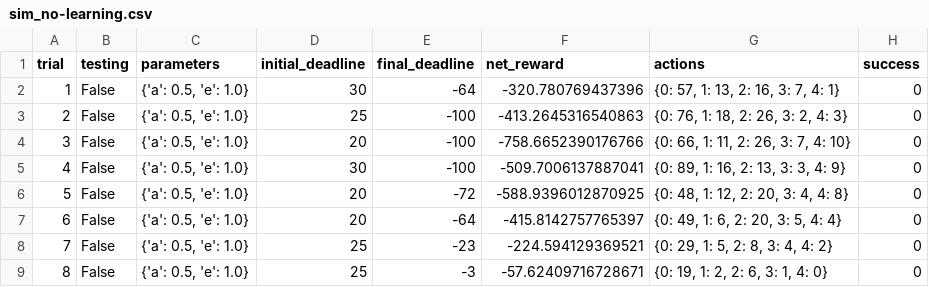
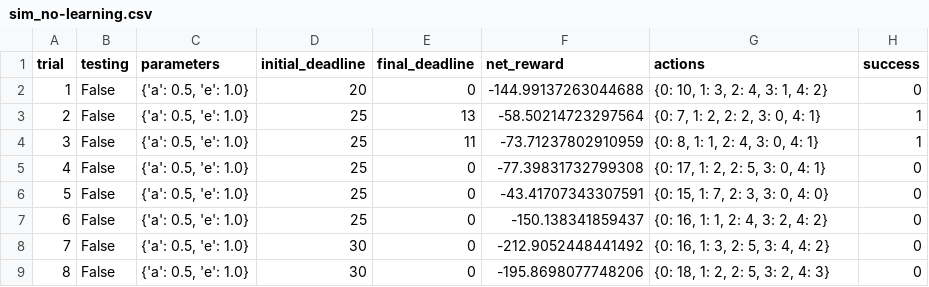
Before and after one commit to aikoder/udacity-lessons, a CSV file: smartcab/logs/sim_no-learning.csv, drawn as a sheet; only a part is shown; the diff covers the shown part only.

```diff
--- a/smartcab/logs/sim_no-learning.csv
+++ b/smartcab/logs/sim_no-learning.csv
@@ -1,9 +1,9 @@
 trial,testing,parameters,initial_deadline,final_deadline,net_reward,actions,success
-1,False,"{'a': 0.5, 'e': 1.0}",30,-64,-320.780769437396,"{0: 57, 1: 13, 2: 16, 3: 7, 4: 1}",0
-2,False,"{'a': 0.5, 'e': 1.0}",25,-100,-413.2645316540863,"{0: 76, 1: 18, 2: 26, 3: 2, 4: 3}",0
-3,False,"{'a': 0.5, 'e': 1.0}",20,-100,-758.6652390176766,"{0: 66, 1: 11, 2: 26, 3: 7, 4: 10}",0
-4,False,"{'a': 0.5, 'e': 1.0}",30,-100,-509.7006137887041,"{0: 89, 1: 16, 2: 13, 3: 3, 4: 9}",0
-5,False,"{'a': 0.5, 'e': 1.0}",20,-72,-588.9396012870925,"{0: 48, 1: 12, 2: 20, 3: 4, 4: 8}",0
-6,False,"{'a': 0.5, 'e': 1.0}",20,-64,-415.8142757765397,"{0: 49, 1: 6, 2: 20, 3: 5, 4: 4}",0
-7,False,"{'a': 0.5, 'e': 1.0}",25,-23,-224.594129369521,"{0: 29, 1: 5, 2: 8, 3: 4, 4: 2}",0
-8,False,"{'a': 0.5, 'e': 1.0}",25,-3,-57.62409716728671,"{0: 19, 1: 2, 2: 6, 3: 1, 4: 0}",0
+1,False,"{'a': 0.5, 'e': 1.0}",20,0,-144.99137263044688,"{0: 10, 1: 3, 2: 4, 3: 1, 4: 2}",0
+2,False,"{'a': 0.5, 'e': 1.0}",25,13,-58.50214723297564,"{0: 7, 1: 2, 2: 2, 3: 0, 4: 1}",1
+3,False,"{'a': 0.5, 'e': 1.0}",25,11,-73.71237802910959,"{0: 8, 1: 1, 2: 4, 3: 0, 4: 1}",1
+4,False,"{'a': 0.5, 'e': 1.0}",25,0,-77.39831732799308,"{0: 17, 1: 2, 2: 5, 3: 0, 4: 1}",0
+5,False,"{'a': 0.5, 'e': 1.0}",25,0,-43.41707343307591,"{0: 15, 1: 7, 2: 3, 3: 0, 4: 0}",0
+6,False,"{'a': 0.5, 'e': 1.0}",25,0,-150.138341859437,"{0: 16, 1: 1, 2: 4, 3: 2, 4: 2}",0
+7,False,"{'a': 0.5, 'e': 1.0}",30,0,-212.9052448441492,"{0: 16, 1: 3, 2: 5, 3: 4, 4: 2}",0
+8,False,"{'a': 0.5, 'e': 1.0}",30,0,-195.8698077748206,"{0: 18, 1: 2, 2: 5, 3: 2, 4: 3}",0
```
Also changed, not shown: 90 edited cells elsewhere in this file, 7 other files.
